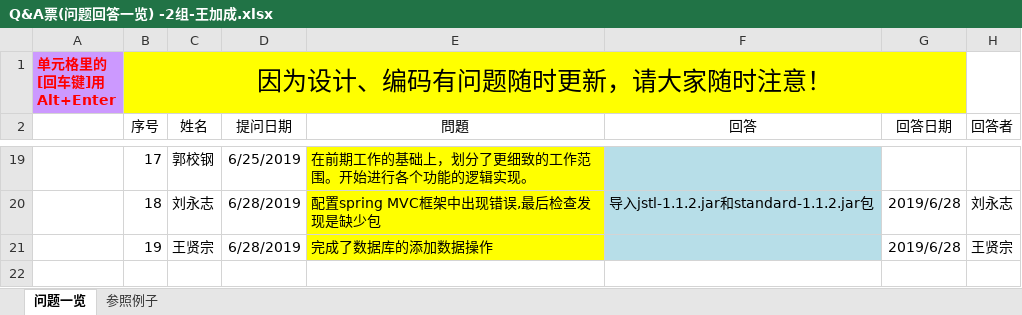
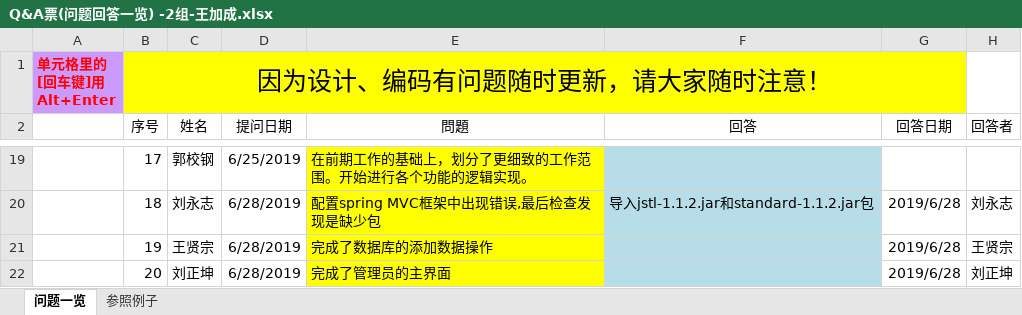
Before and after one commit to elearning-team/elearning, an Excel workbook: 公共/Q&A票(问题回答一览) -2组-王加成.xlsx, sheet 问题一览, drawn as a sheet; only a part is shown, gaps mark what is left out; values as stored, in another font and other column widths than the file's, no borders; the diff names each change by its address in the sheet, - before the commit and + after, or states it on an @@ line.

```diff
--- a/公共/Q&A票(问题回答一览) -2组-王加成.xlsx (sheet 问题一览)
+++ b/公共/Q&A票(问题回答一览) -2组-王加成.xlsx (sheet 问题一览)
+row 22:  | 20 | 刘正坤 | 6/28/2019 | 完成了管理员的主界面 |  | 2019/6/28 | 刘正坤
```
Also changed, not shown: 1 other file.
